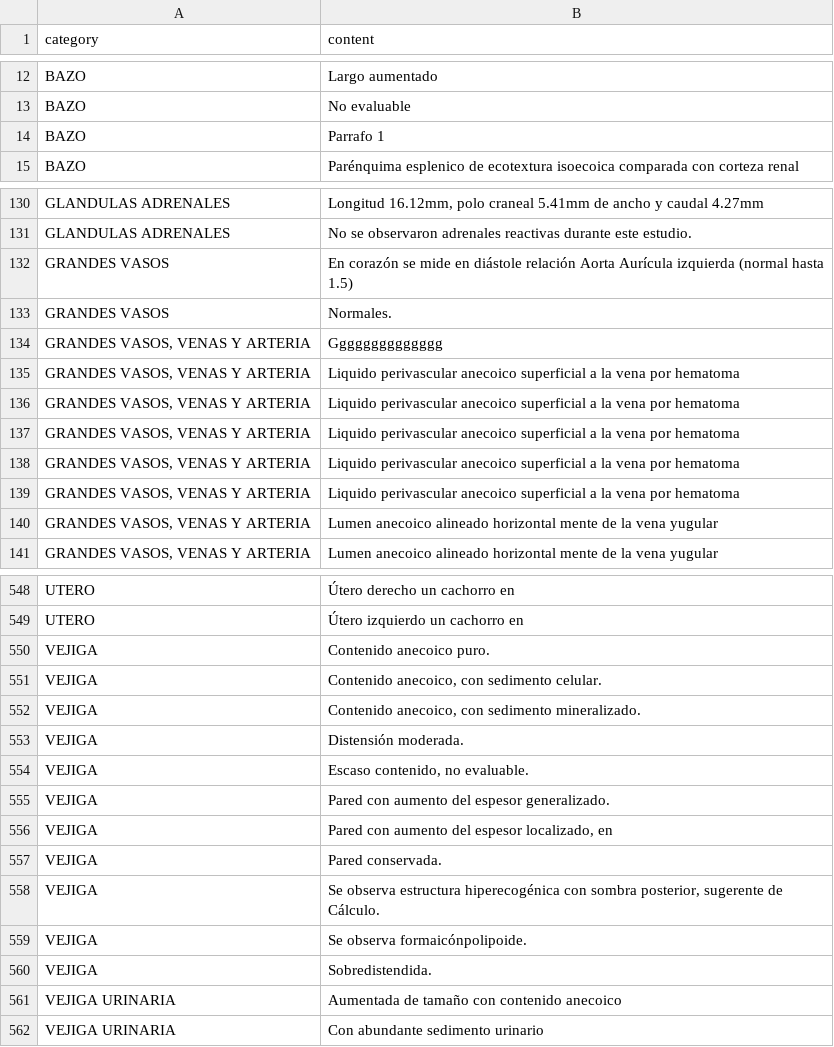
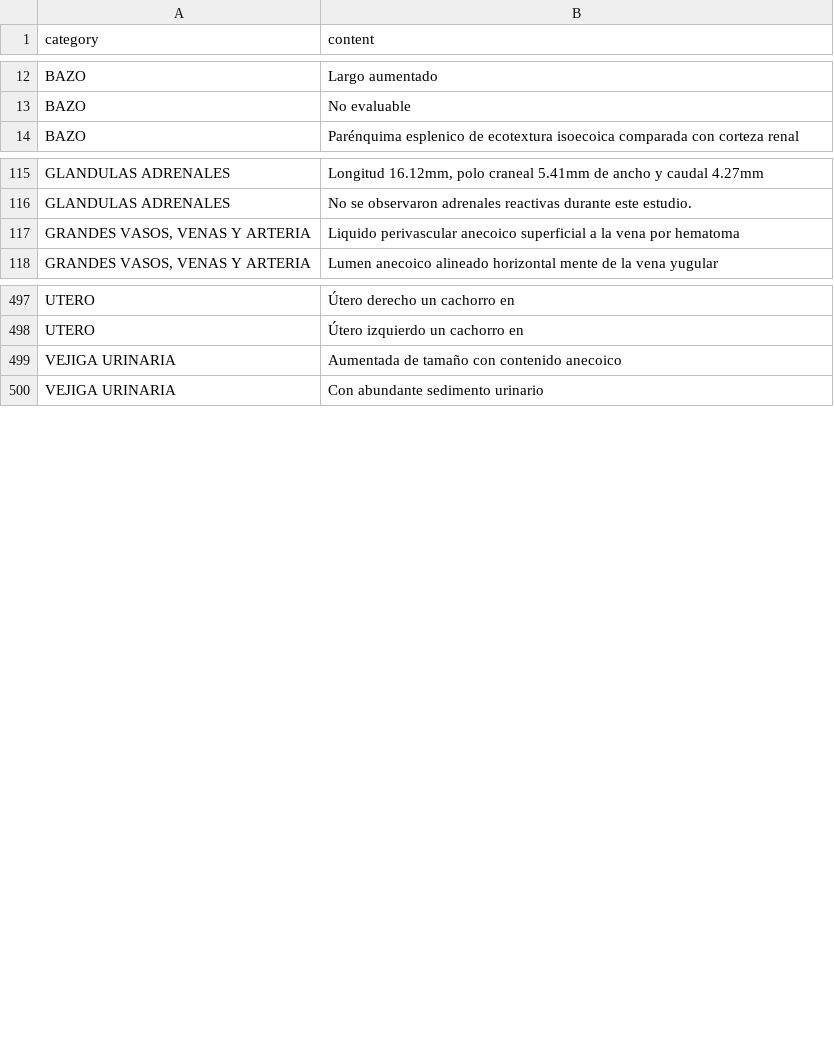
Before and after one commit to edujlulo/dbf-to-csv, a CSV file: text_templates/frases_filtradas.csv, drawn as a sheet; only a part is shown, gaps mark what is left out; the diff covers the shown part only.

Commit message:
Clean and map text templates for Supabase import
Processed template categories, mapped Spanish values to Supabase categories, cleaned CSV output, and added SQL cleanup for vet-specific templates.Processed template categories, mapped Spanish values to Supabase categories, cleaned CSV output, and added SQL cleanup for vet-specific templates.

```diff
--- a/text_templates/frases_filtradas.csv
+++ b/text_templates/frases_filtradas.csv
@@ -13,4 +13,2 @@
 "BAZO","No evaluable"
-"BAZO","Parrafo 1
- "
 "BAZO","Parénquima esplenico de  ecotextura isoecoica comparada con corteza renal"
@@ -138,11 +116,3 @@
 "GLANDULAS ADRENALES","No se observaron adrenales reactivas durante este estudio."
-"GRANDES VASOS","En corazón se mide en diástole relación Aorta Aurícula izquierda (normal hasta 1.5)"
-"GRANDES VASOS","Normales."
-"GRANDES VASOS, VENAS Y ARTERIA","Gggggggggggggg"
 "GRANDES VASOS, VENAS Y ARTERIA","Liquido perivascular anecoico superficial a la vena por hematoma"
-"GRANDES VASOS, VENAS Y ARTERIA","Liquido perivascular anecoico superficial a la vena por hematoma"
-"GRANDES VASOS, VENAS Y ARTERIA","Liquido perivascular anecoico superficial a la vena por hematoma"
-"GRANDES VASOS, VENAS Y ARTERIA","Liquido perivascular anecoico superficial a la vena por hematoma"
-"GRANDES VASOS, VENAS Y ARTERIA","Liquido perivascular anecoico superficial a la vena por hematoma"
-"GRANDES VASOS, VENAS Y ARTERIA","Lumen anecoico alineado horizontal mente de la vena yugular"
 "GRANDES VASOS, VENAS Y ARTERIA","Lumen anecoico alineado horizontal mente de la vena yugular"
@@ -564,13 +498,2 @@
 "UTERO","Útero izquierdo un cachorro en"
-"VEJIGA","Contenido anecoico puro."
-"VEJIGA","Contenido anecoico, con sedimento celular."
-"VEJIGA","Contenido anecoico, con sedimento mineralizado."
-"VEJIGA","Distensión moderada."
-"VEJIGA","Escaso contenido, no evaluable."
-"VEJIGA","Pared con aumento del espesor generalizado."
-"VEJIGA","Pared con aumento del espesor localizado, en"
-"VEJIGA","Pared conservada."
-"VEJIGA","Se observa estructura hiperecogénica con sombra posterior, sugerente de Cálculo."
-"VEJIGA","Se observa formaicónpolipoide."
-"VEJIGA","Sobredistendida."
 "VEJIGA URINARIA","Aumentada de tamaño con contenido anecoico"
```
Also changed, not shown: 45 removed rows and 4 edited cells elsewhere in this file, text_templates/default_templates_with_vet_id.csv, text_templates/default_templates_without_vet_id.csv, 3 other files.
